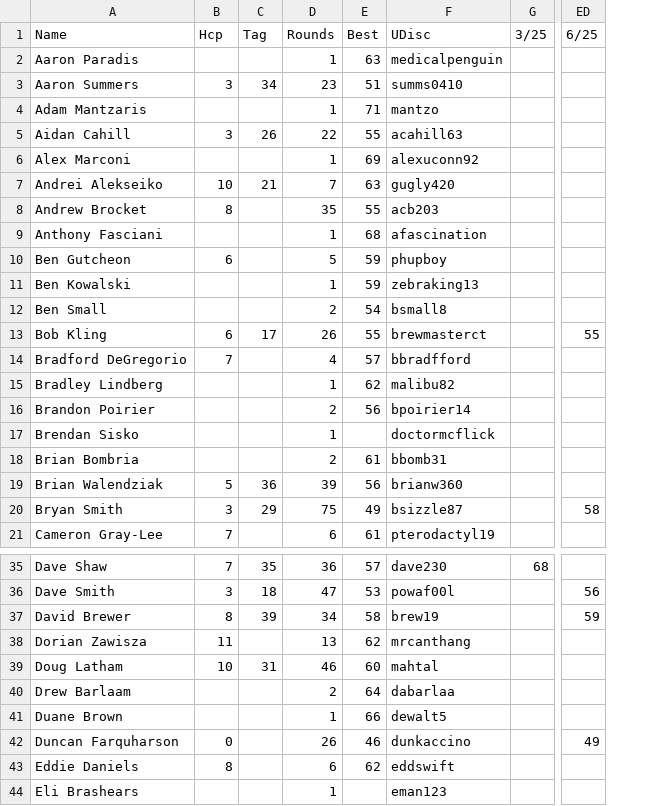
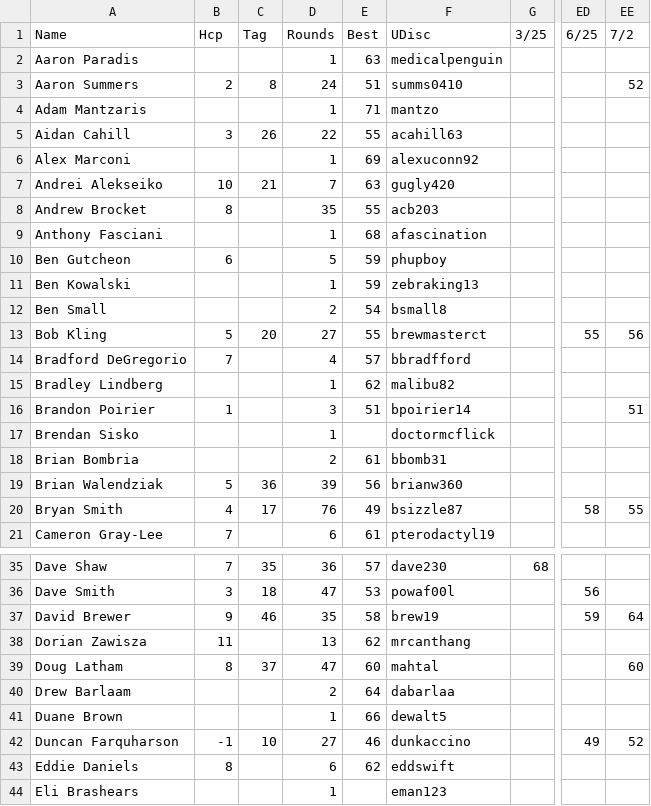
Before and after one commit to tylerjhanson/lufbery-disc-golf, a CSV file: src/data/hcp.csv, drawn as a sheet; only a part is shown, gaps mark what is left out; the diff covers the shown part only; the diff names each change by its address in the sheet, - before the commit and + after, or states it on an @@ line.

```diff
--- a/src/data/hcp.csv
+++ b/src/data/hcp.csv
+column EE (7/2), rows 3-20: 52 |  |  |  |  |  |  |  |  |  | 56 |  |  | 51 |  |  |  | 55; rows 37-42: 64 |  | 60 |  |  | 52
-B3 (Hcp): 3
+B3 (Hcp): 2
-C3 (Tag): 34
+C3 (Tag): 8
-D3 (Rounds): 23
+D3 (Rounds): 24
-B13 (Hcp): 6
+B13 (Hcp): 5
-C13 (Tag): 17
+C13 (Tag): 20
-D13 (Rounds): 26
+D13 (Rounds): 27
-B16 (Hcp): (empty)
+B16 (Hcp): 1
-D16 (Rounds): 2
+D16 (Rounds): 3
-E16 (Best): 56
+E16 (Best): 51
-B20 (Hcp): 3
+B20 (Hcp): 4
-C20 (Tag): 29
+C20 (Tag): 17
-D20 (Rounds): 75
+D20 (Rounds): 76
-B37 (Hcp): 8
+B37 (Hcp): 9
-C37 (Tag): 39
+C37 (Tag): 46
-D37 (Rounds): 34
+D37 (Rounds): 35
-B39 (Hcp): 10
+B39 (Hcp): 8
-C39 (Tag): 31
+C39 (Tag): 37
-D39 (Rounds): 46
+D39 (Rounds): 47
-B42 (Hcp): 0
+B42 (Hcp): -1
-C42 (Tag): (empty)
+C42 (Tag): 10
-D42 (Rounds): 26
+D42 (Rounds): 27
```
Also changed, not shown: 1 added row and 55 edited cells elsewhere in this file, src/data/handicap-tag-history.csv, src/data/wkres.csv.
